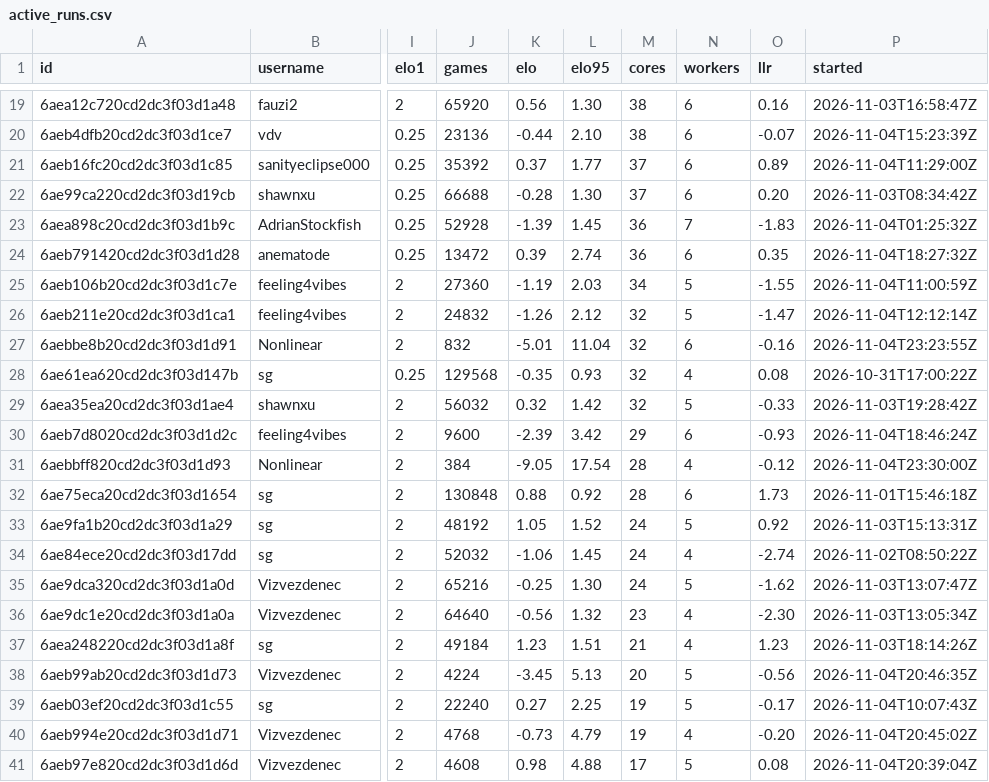
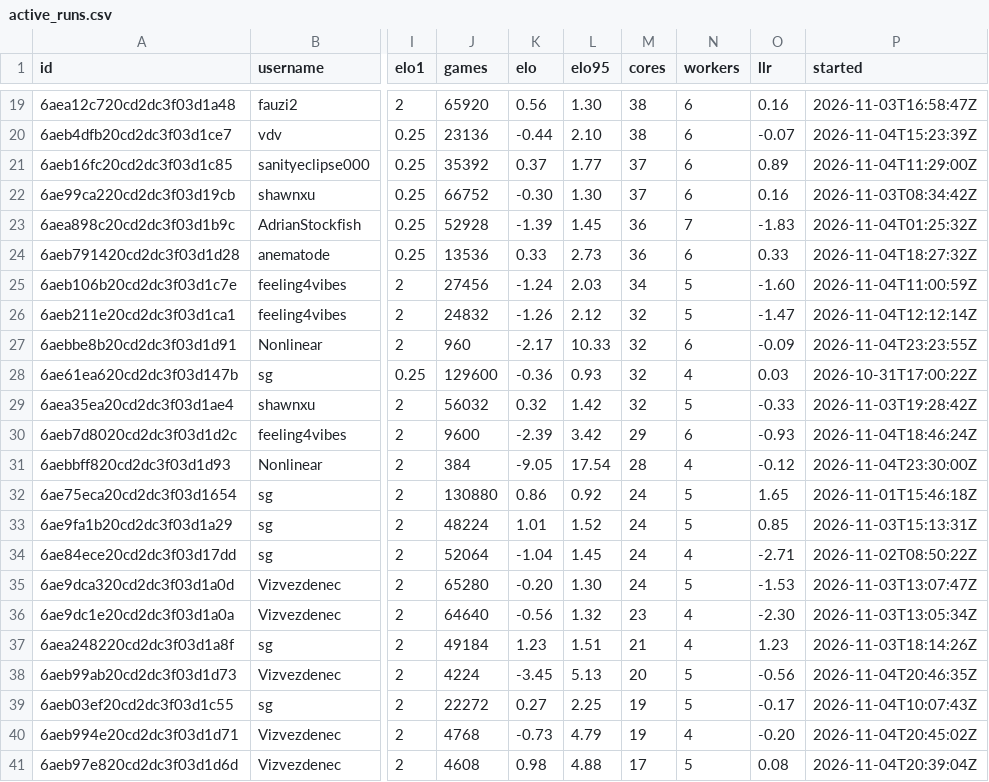
Before and after one commit to xu-shawn/fishtest_track, a CSV file: data/active_runs.csv, drawn as a sheet; only a part is shown, gaps mark what is left out; the diff covers the shown part only; the diff names each change by its address in the sheet, - before the commit and + after, or states it on an @@ line.

```diff
--- a/data/active_runs.csv
+++ b/data/active_runs.csv
-J22 (games): 66688
+J22 (games): 66752
-K22 (elo): -0.28
+K22 (elo): -0.30
-O22 (llr): 0.20
+O22 (llr): 0.16
-J24 (games): 13472
+J24 (games): 13536
-K24 (elo): 0.39
+K24 (elo): 0.33
-L24 (elo95): 2.74
+L24 (elo95): 2.73
-O24 (llr): 0.35
+O24 (llr): 0.33
-J25 (games): 27360
+J25 (games): 27456
-K25 (elo): -1.19
+K25 (elo): -1.24
-O25 (llr): -1.55
+O25 (llr): -1.60
-J27 (games): 832
+J27 (games): 960
-K27 (elo): -5.01
+K27 (elo): -2.17
-L27 (elo95): 11.04
+L27 (elo95): 10.33
-O27 (llr): -0.16
+O27 (llr): -0.09
-J28 (games): 129568
+J28 (games): 129600
-K28 (elo): -0.35
+K28 (elo): -0.36
-O28 (llr): 0.08
+O28 (llr): 0.03
-J32 (games): 130848
+J32 (games): 130880
-K32 (elo): 0.88
+K32 (elo): 0.86
-M32 (cores): 28
+M32 (cores): 24
-N32 (workers): 6
+N32 (workers): 5
-O32 (llr): 1.73
+O32 (llr): 1.65
-J33 (games): 48192
+J33 (games): 48224
-K33 (elo): 1.05
+K33 (elo): 1.01
-O33 (llr): 0.92
+O33 (llr): 0.85
-J34 (games): 52032
+J34 (games): 52064
-K34 (elo): -1.06
+K34 (elo): -1.04
-O34 (llr): -2.74
+O34 (llr): -2.71
-J35 (games): 65216
+J35 (games): 65280
-K35 (elo): -0.25
+K35 (elo): -0.20
-O35 (llr): -1.62
+O35 (llr): -1.53
-J39 (games): 22240
+J39 (games): 22272
```
Also changed, not shown: 21 edited cells elsewhere in this file, data/checks.csv, data/daily_breakdown.csv, 4 other files.
